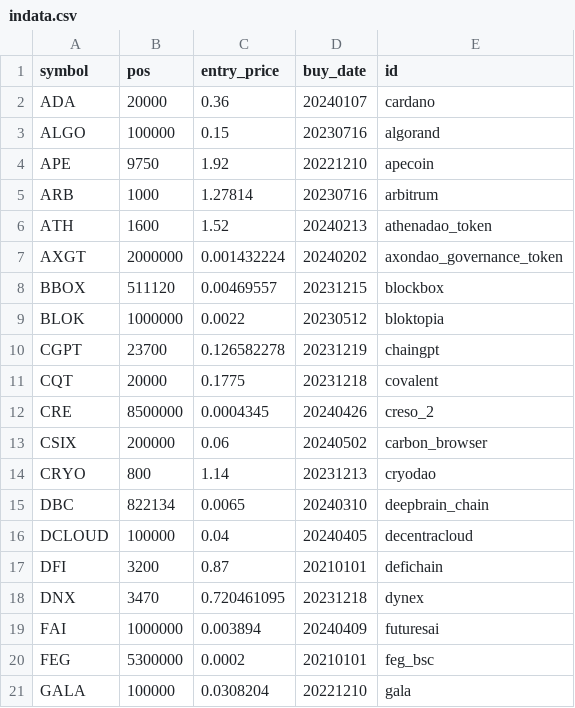
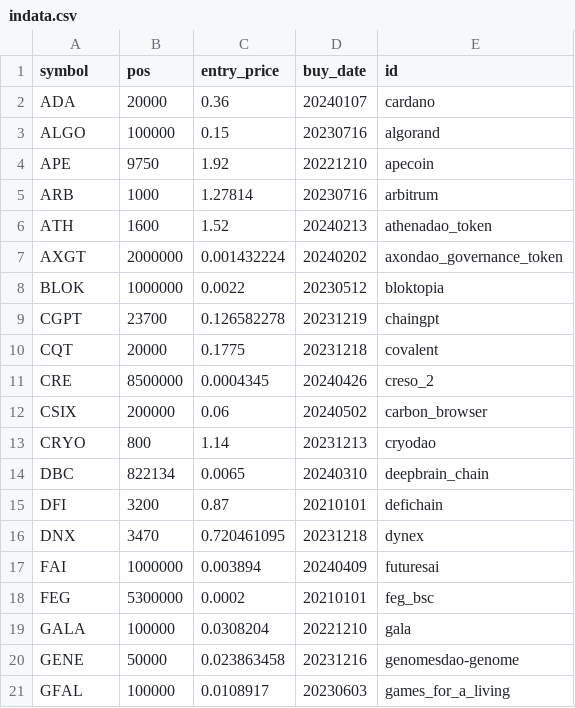
Before and after one commit to ereboreum/important-docs, a CSV file: indata.csv, drawn as a sheet; only a part is shown; the shorter side is filled out with more unchanged rows.

```diff
--- a/indata.csv
+++ b/indata.csv
@@ -7,3 +7,2 @@ ATH,1600,1.52,20240213,athenadao_token
 AXGT,2000000,0.001432224,20240202,axondao_governance_token
-BBOX,511120,0.00469557,20231215,blockbox
 BLOK,1000000,0.0022,20230512,bloktopia
@@ -15,3 +14,2 @@ CRYO,800,1.14,20231213,cryodao
 DBC,822134,0.0065,20240310,deepbrain_chain
-DCLOUD,100000,0.04,20240405,decentracloud
 DFI,3200,0.87,20210101,defichain
```
Also changed, not shown: sell-list.csv.
